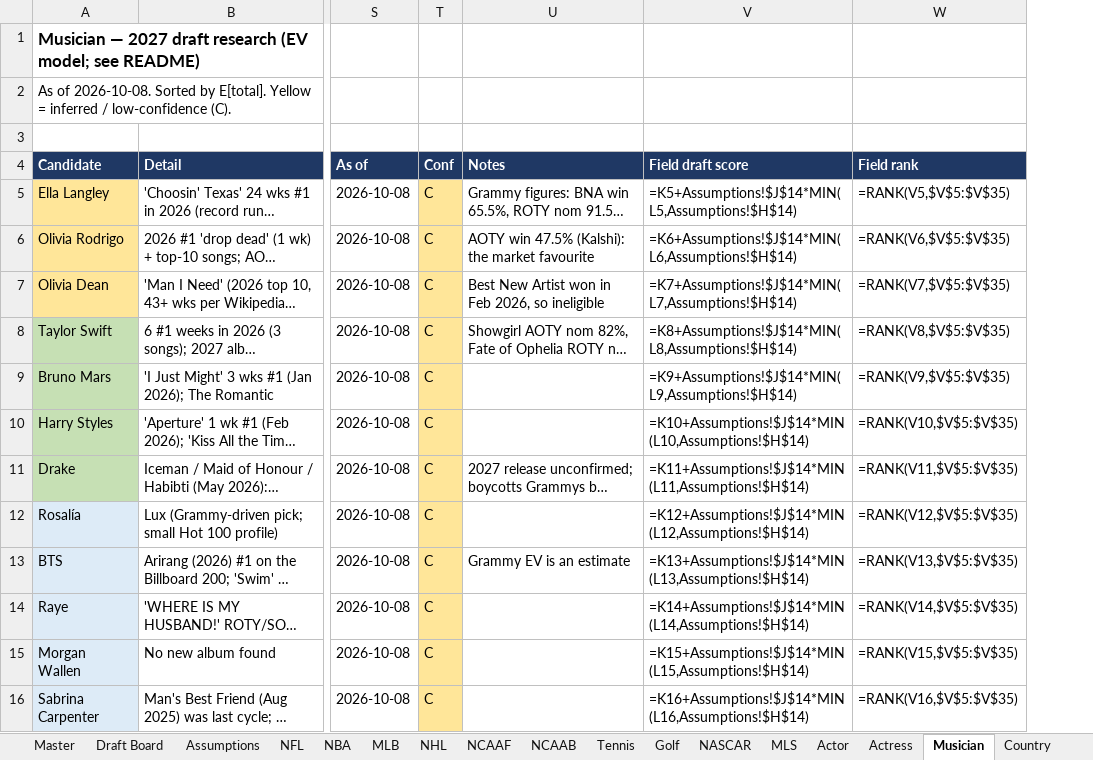
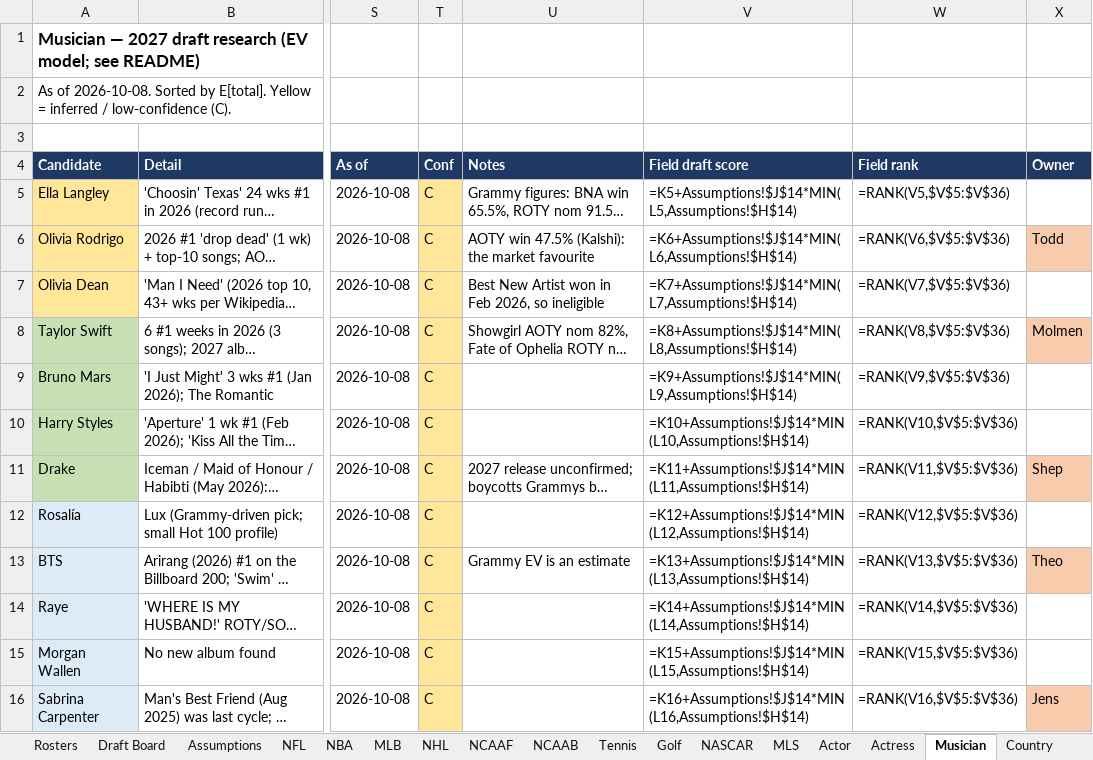
Before and after one commit to akorch16/fantasy_life, an Excel workbook: draft_guide/Fantasy_Life_2027_Draft_Research.xlsx, sheet Musician, drawn as a sheet; only a part is shown, gaps mark what is left out; long unchanged cells end in …; values as stored, in another font and other column widths than the file's, no borders; formulas without a stored value are shown as written; the diff covers the shown part only; the diff names each change by its address in the sheet, - before the commit and + after, or states it on an @@ line.

```diff
--- a/draft_guide/Fantasy_Life_2027_Draft_Research.xlsx (sheet Musician)
+++ b/draft_guide/Fantasy_Life_2027_Draft_Research.xlsx (sheet Musician)
+sheet tab: Rosters
+column X (Owner), rows 6-16: Todd |  | Molmen |  |  | Shep |  | Theo |  |  | Jens
-W5 (Field rank): =RANK(V5,$V$5:$V$35)
+W5 (Field rank): =RANK(V5,$V$5:$V$36)
-W6 (Field rank): =RANK(V6,$V$5:$V$35)
+W6 (Field rank): =RANK(V6,$V$5:$V$36)
-W7 (Field rank): =RANK(V7,$V$5:$V$35)
+W7 (Field rank): =RANK(V7,$V$5:$V$36)
-W8 (Field rank): =RANK(V8,$V$5:$V$35)
+W8 (Field rank): =RANK(V8,$V$5:$V$36)
-W9 (Field rank): =RANK(V9,$V$5:$V$35)
+W9 (Field rank): =RANK(V9,$V$5:$V$36)
-W10 (Field rank): =RANK(V10,$V$5:$V$35)
+W10 (Field rank): =RANK(V10,$V$5:$V$36)
-W11 (Field rank): =RANK(V11,$V$5:$V$35)
+W11 (Field rank): =RANK(V11,$V$5:$V$36)
-W12 (Field rank): =RANK(V12,$V$5:$V$35)
+W12 (Field rank): =RANK(V12,$V$5:$V$36)
-W13 (Field rank): =RANK(V13,$V$5:$V$35)
+W13 (Field rank): =RANK(V13,$V$5:$V$36)
-W14 (Field rank): =RANK(V14,$V$5:$V$35)
+W14 (Field rank): =RANK(V14,$V$5:$V$36)
-W15 (Field rank): =RANK(V15,$V$5:$V$35)
+W15 (Field rank): =RANK(V15,$V$5:$V$36)
-W16 (Field rank): =RANK(V16,$V$5:$V$35)
+W16 (Field rank): =RANK(V16,$V$5:$V$36)
```
Also changed, not shown: 1 added row and 23 edited cells elsewhere in this sheet, sheet Draft Board, sheet Stock, sheet NCAAB, sheet Master, sheet NCAAF, sheet Country, 13 more sheets, 10 other files.
